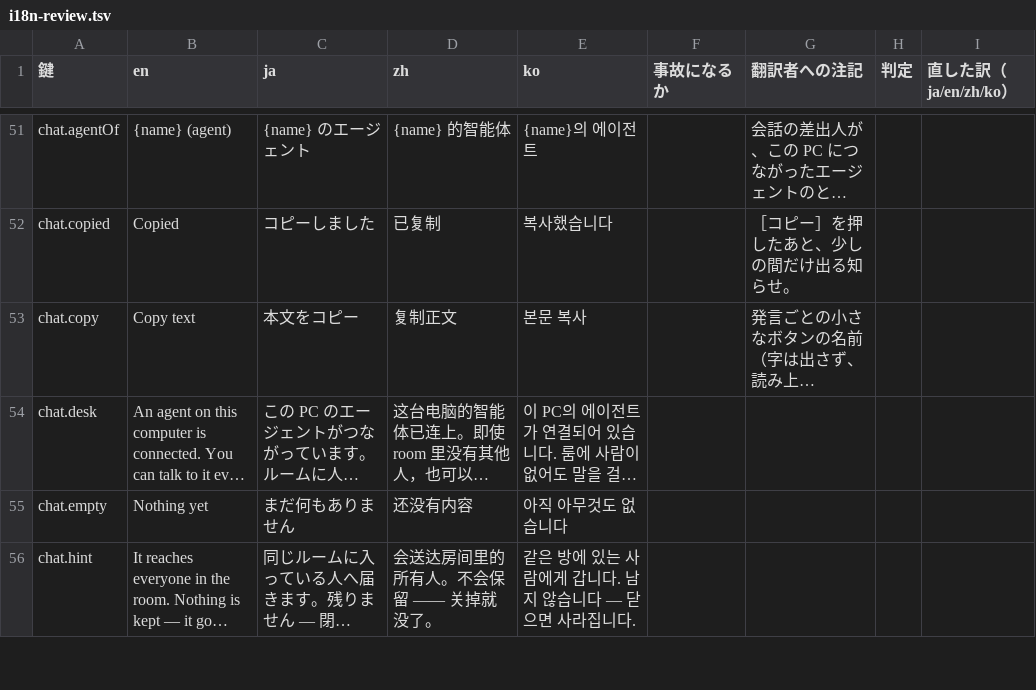
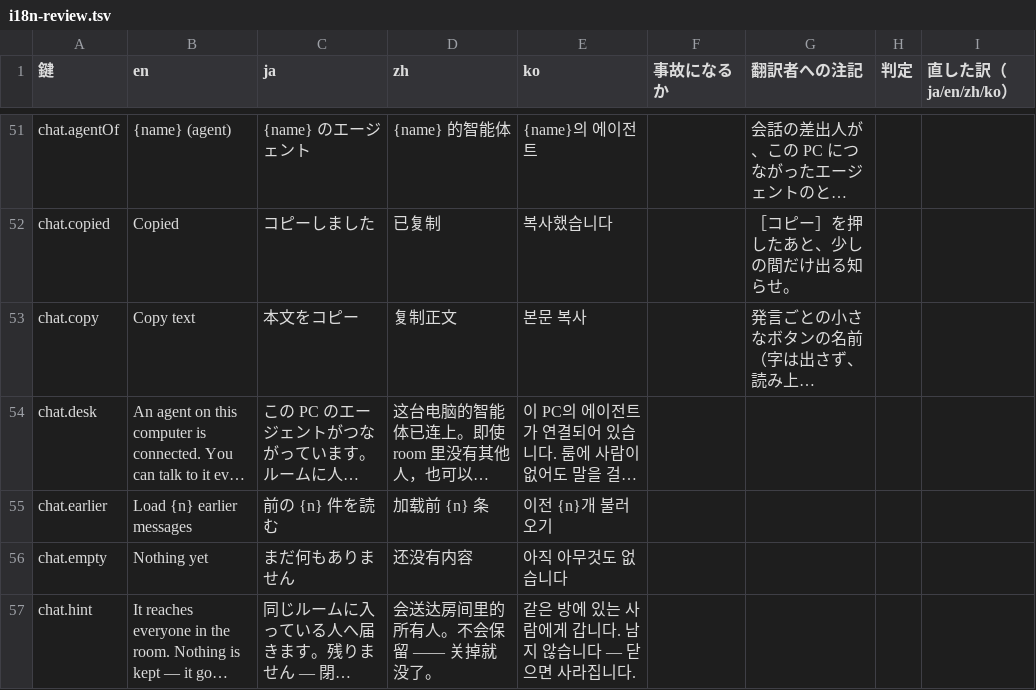
Before and after one commit to meta-taro/warifu, a TSV file: docs/i18n-review.tsv, drawn as a sheet; only a part is shown, gaps mark what is left out; long unchanged cells end in …; the diff names each change by its address in the sheet, - before the commit and + after, or states it on an @@ line.

```diff
--- a/docs/i18n-review.tsv
+++ b/docs/i18n-review.tsv
+row 55: chat.earlier | Load {n} earlier messages | 前の {n} 件を読む | 加载前 {n} 条 | 이전 {n}개 불러오기
```
Also changed, not shown: 6 other files.
